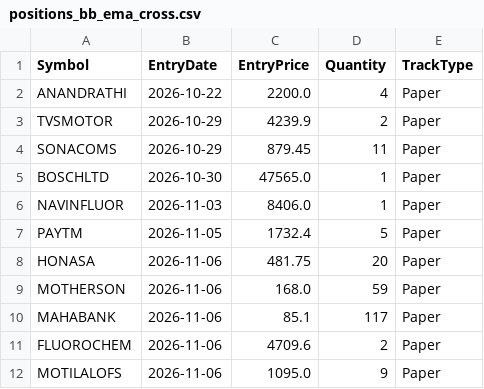
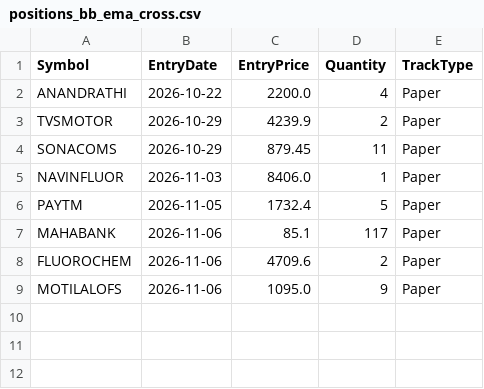
Before and after one commit to finnyrajmann/nse-bb_ema_cross, a CSV file: data/positions_bb_ema_cross.csv, drawn as a sheet; the diff names each change by its address in the sheet, - before the commit and + after, or states it on an @@ line.

Commit message:
Auto-update — 2026-11-06

```diff
--- a/data/positions_bb_ema_cross.csv
+++ b/data/positions_bb_ema_cross.csv
-row 5: BOSCHLTD | 2026-10-30 | 47565.0 | 1 | Paper
-row 8: HONASA | 2026-11-06 | 481.75 | 20 | Paper
-row 9: MOTHERSON | 2026-11-06 | 168.0 | 59 | Paper
```
